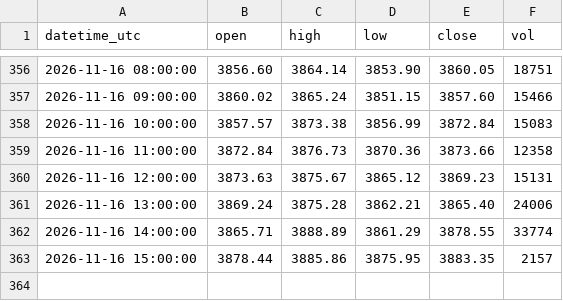
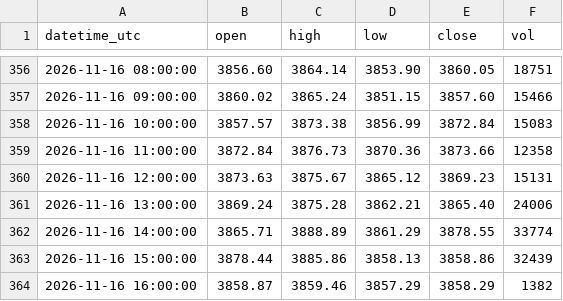
Before and after one commit to sxy999215/xauusd-market-data, a CSV file: data/xauusd_1h.csv, drawn as a sheet; only a part is shown, gaps mark what is left out.

Commit message:
Hourly gold K-line update 1/1 (latest 2026-11-16 16:02:00 UTC)

```diff
--- a/data/xauusd_1h.csv
+++ b/data/xauusd_1h.csv
@@ -362,2 +362,3 @@ datetime_utc,open,high,low,close,vol
 2026-11-16 14:00:00,3865.71,3888.89,3861.29,3878.55,33774
-2026-11-16 15:00:00,3878.44,3885.86,3875.95,3883.35,2157
+2026-11-16 15:00:00,3878.44,3885.86,3858.13,3858.86,32439
+2026-11-16 16:00:00,3858.87,3859.46,3857.29,3858.29,1382
```
